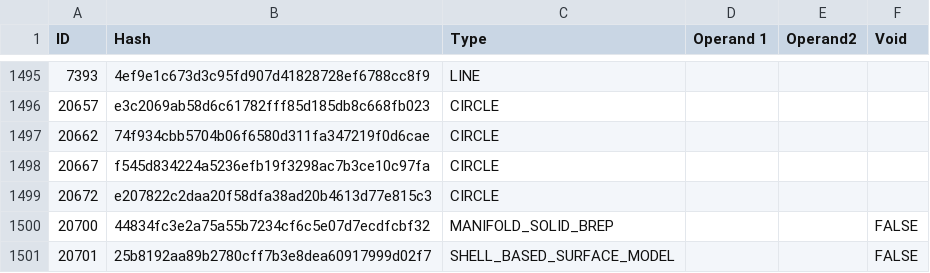
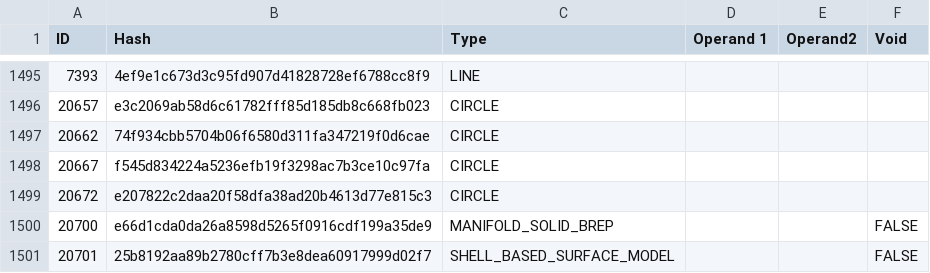
Before and after one commit to bldrs-ai/test-models, a CSV file: regression/test_models/nist_ctc_02_asme1_rc.csv, drawn as a sheet; only a part is shown, gaps mark what is left out.

```diff
--- a/regression/test_models/nist_ctc_02_asme1_rc.csv
+++ b/regression/test_models/nist_ctc_02_asme1_rc.csv
@@ -1499,3 +1499,3 @@ ID,Hash,Type,Operand 1,Operand2,Void
 20672,e207822c2daa20f58dfa38ad20b4613d77e815c3,CIRCLE,,,
-20700,44834fc3e2a75a55b7234cf6c5e07d7ecdfcbf32,MANIFOLD_SOLID_BREP,,,FALSE
+20700,e66d1cda0da26a8598d5265f0916cdf199a35de9,MANIFOLD_SOLID_BREP,,,FALSE
 20701,25b8192aa89b2780cff7b3e8dea60917999d02f7,SHELL_BASED_SURFACE_MODEL,,,FALSE
```
Also changed, not shown: regression/test_models/Assem_gearbox_v4 v3.csv, regression/test_models/Jetenginestep.csv, 17 other files.
